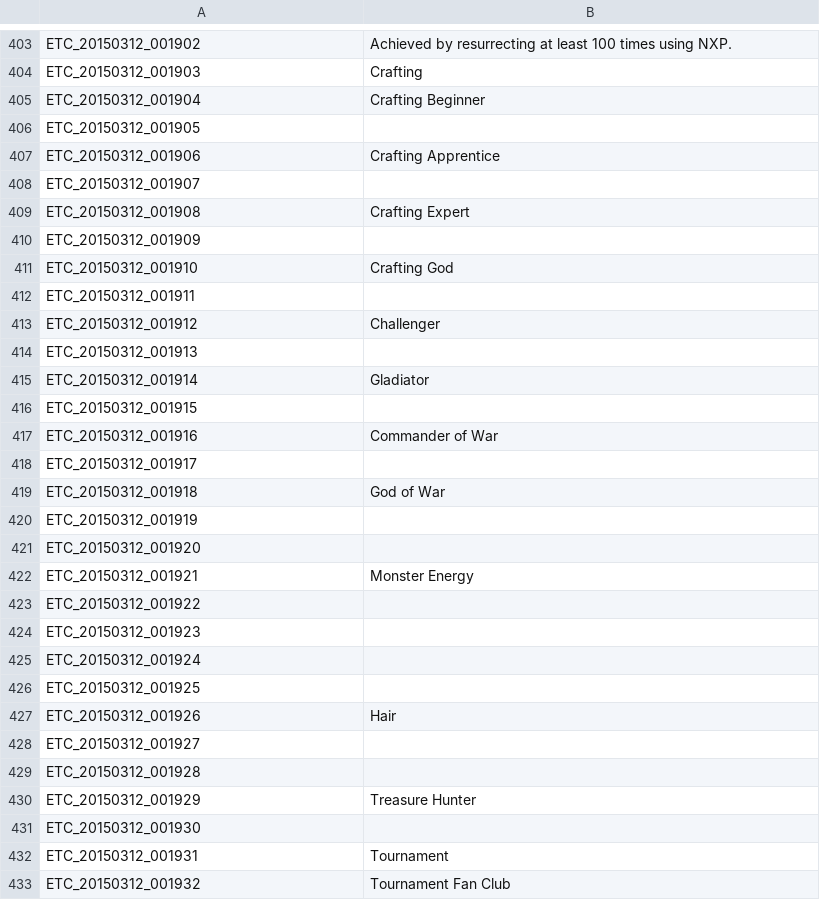
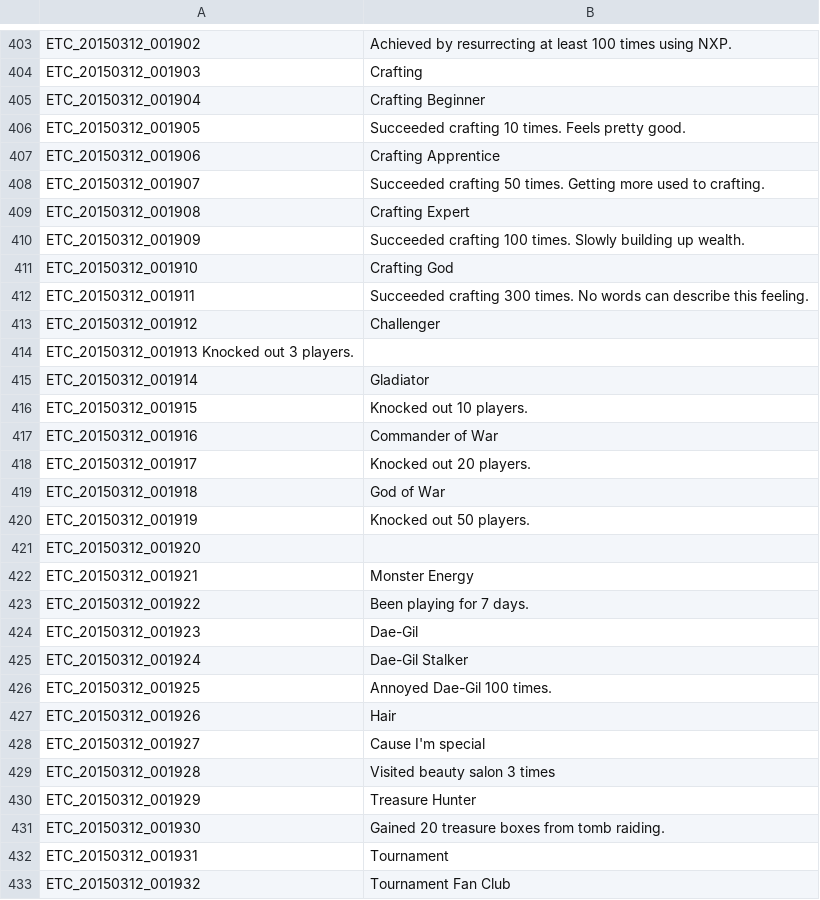
Before and after one commit to marikim/EnglishTranslation, a TSV file: ETC_en.tsv, drawn as a sheet; only a part is shown, gaps mark what is left out; the diff covers the shown part only.

Commit message:
Update ETC_en.tsv

```diff
--- a/ETC_en.tsv
+++ b/ETC_en.tsv
@@ -405,28 +405,28 @@ ETC_20150312_001903	Crafting
 ETC_20150312_001904	Crafting Beginner
-ETC_20150312_001905	
+ETC_20150312_001905	Succeeded crafting 10 times. Feels pretty good.
 ETC_20150312_001906	Crafting Apprentice
-ETC_20150312_001907	
+ETC_20150312_001907	Succeeded crafting 50 times. Getting more used to crafting.
 ETC_20150312_001908	Crafting Expert
-ETC_20150312_001909	
+ETC_20150312_001909	Succeeded crafting 100 times. Slowly building up wealth.
 ETC_20150312_001910	Crafting God
-ETC_20150312_001911	
+ETC_20150312_001911	Succeeded crafting 300 times. No words can describe this feeling.
 ETC_20150312_001912	Challenger
-ETC_20150312_001913	
+ETC_20150312_001913 Knocked out 3 players.
 ETC_20150312_001914	Gladiator
-ETC_20150312_001915	
+ETC_20150312_001915	Knocked out 10 players.
 ETC_20150312_001916	Commander of War
-ETC_20150312_001917	
+ETC_20150312_001917	Knocked out 20 players.
 ETC_20150312_001918	God of War
-ETC_20150312_001919	
+ETC_20150312_001919	Knocked out 50 players.
 ETC_20150312_001920	
 ETC_20150312_001921	Monster Energy
-ETC_20150312_001922	
-ETC_20150312_001923	
-ETC_20150312_001924	
-ETC_20150312_001925	
+ETC_20150312_001922	Been playing for 7 days.
+ETC_20150312_001923	Dae-Gil
+ETC_20150312_001924	Dae-Gil Stalker
+ETC_20150312_001925	Annoyed Dae-Gil 100 times.
 ETC_20150312_001926	Hair
-ETC_20150312_001927	
-ETC_20150312_001928	
+ETC_20150312_001927	Cause I'm special
+ETC_20150312_001928	Visited beauty salon 3 times
 ETC_20150312_001929	Treasure Hunter
-ETC_20150312_001930	
+ETC_20150312_001930	Gained 20 treasure boxes from tomb raiding.
 ETC_20150312_001931	Tournament
```
Also changed, not shown: 43 edited cells elsewhere in this file.
